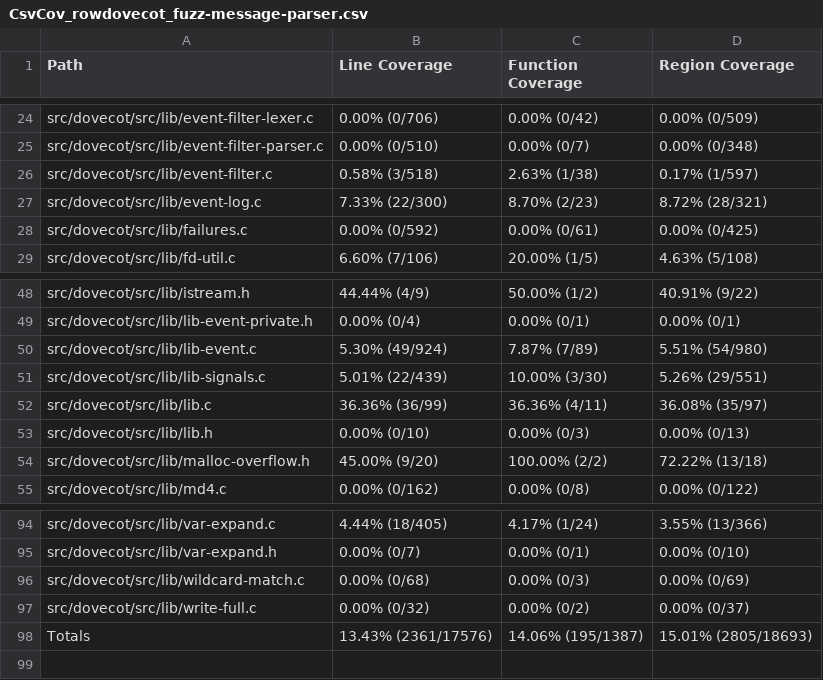
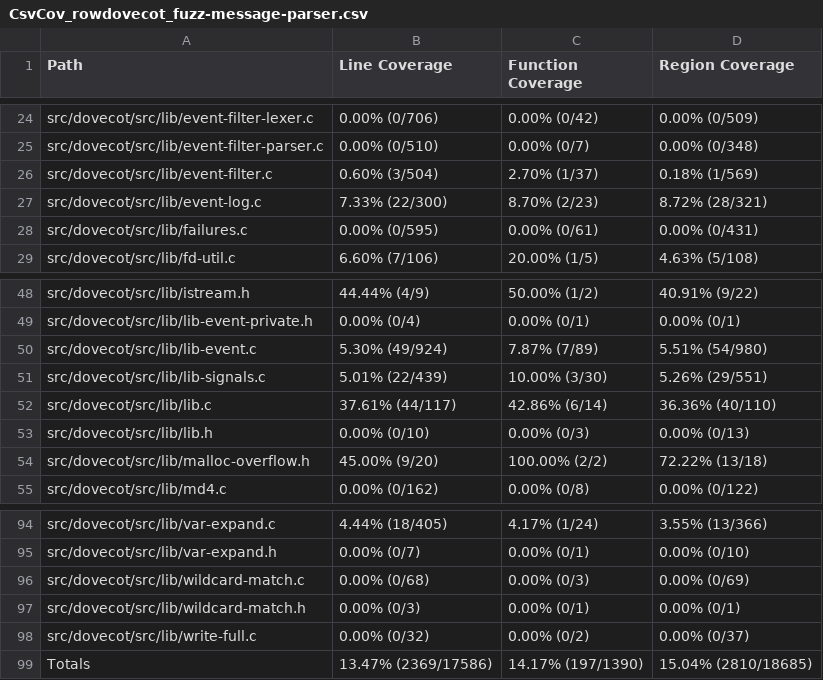
Before and after one commit to workerTmp/liossa_1, a CSV file: myWeb/CsvCov_rowdovecot_fuzz-message-parser.csv, drawn as a sheet; only a part is shown, gaps mark what is left out.

```diff
--- a/myWeb/CsvCov_rowdovecot_fuzz-message-parser.csv
+++ b/myWeb/CsvCov_rowdovecot_fuzz-message-parser.csv
@@ -25,5 +25,5 @@ src/dovecot/src/lib/event-filter-lexer.c,0.00% (0/706),0.00% (0/42),0.00% (0/509
 src/dovecot/src/lib/event-filter-parser.c,0.00% (0/510),0.00% (0/7),0.00% (0/348)
-src/dovecot/src/lib/event-filter.c,0.58% (3/518),2.63% (1/38),0.17% (1/597)
+src/dovecot/src/lib/event-filter.c,0.60% (3/504),2.70% (1/37),0.18% (1/569)
 src/dovecot/src/lib/event-log.c,7.33% (22/300),8.70% (2/23),8.72% (28/321)
-src/dovecot/src/lib/failures.c,0.00% (0/592),0.00% (0/61),0.00% (0/425)
+src/dovecot/src/lib/failures.c,0.00% (0/595),0.00% (0/61),0.00% (0/431)
 src/dovecot/src/lib/fd-util.c,6.60% (7/106),20.00% (1/5),4.63% (5/108)
@@ -51,3 +51,3 @@ src/dovecot/src/lib/lib-event.c,5.30% (49/924),7.87% (7/89),5.51% (54/980)
 src/dovecot/src/lib/lib-signals.c,5.01% (22/439),10.00% (3/30),5.26% (29/551)
-src/dovecot/src/lib/lib.c,36.36% (36/99),36.36% (4/11),36.08% (35/97)
+src/dovecot/src/lib/lib.c,37.61% (44/117),42.86% (6/14),36.36% (40/110)
 src/dovecot/src/lib/lib.h,0.00% (0/10),0.00% (0/3),0.00% (0/13)
@@ -96,3 +96,4 @@ src/dovecot/src/lib/var-expand.h,0.00% (0/7),0.00% (0/1),0.00% (0/10)
 src/dovecot/src/lib/wildcard-match.c,0.00% (0/68),0.00% (0/3),0.00% (0/69)
+src/dovecot/src/lib/wildcard-match.h,0.00% (0/3),0.00% (0/1),0.00% (0/1)
 src/dovecot/src/lib/write-full.c,0.00% (0/32),0.00% (0/2),0.00% (0/37)
-Totals,13.43% (2361/17576),14.06% (195/1387),15.01% (2805/18693)
+Totals,13.47% (2369/17586),14.17% (197/1390),15.04% (2810/18685)
```
Also changed, not shown: 2 other files.
